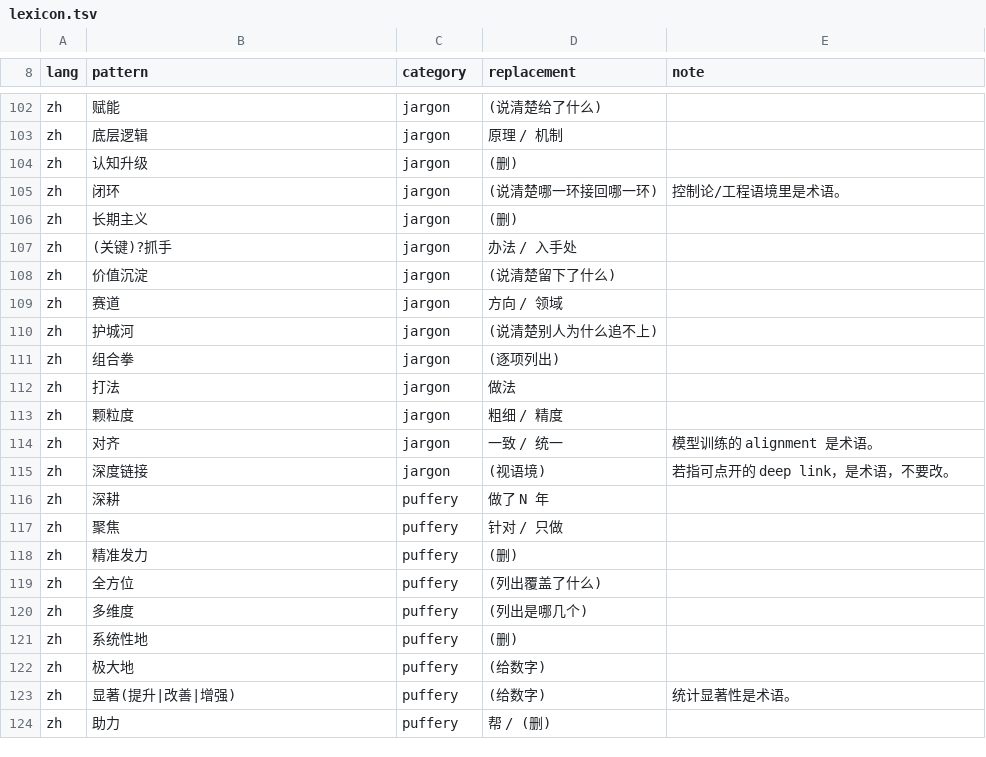
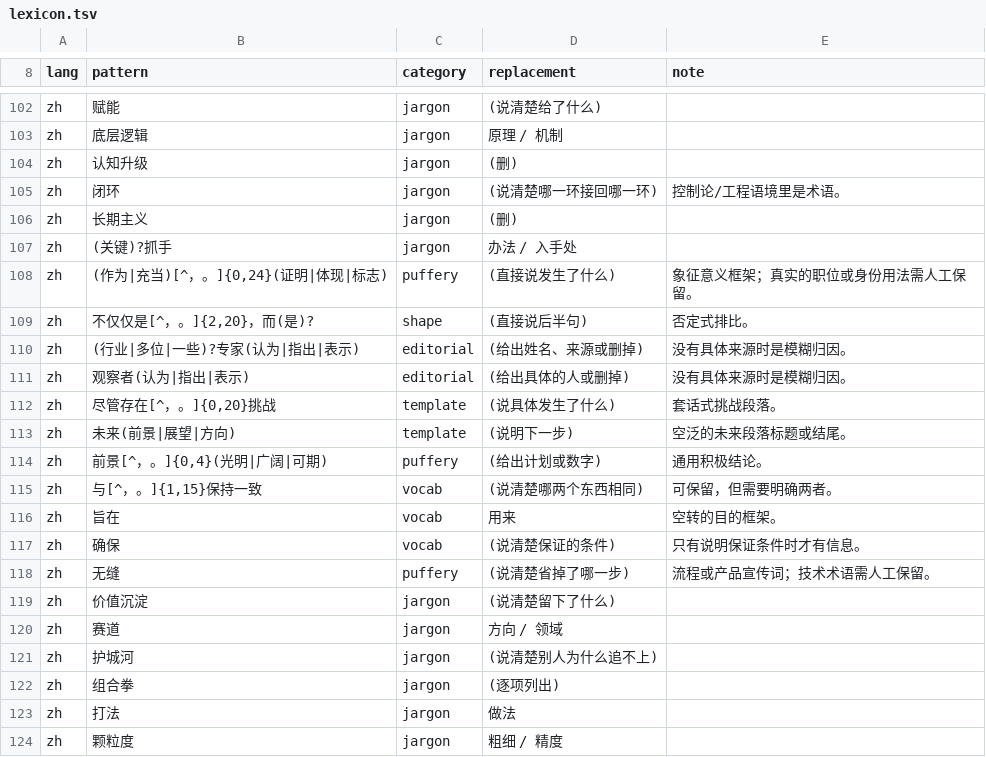
Before and after one commit to shuxueshuxue/deslop, a TSV file: references/lexicon.tsv, drawn as a sheet; only a part is shown, gaps mark what is left out; the shorter side is filled out with more unchanged rows.

```diff
--- a/references/lexicon.tsv
+++ b/references/lexicon.tsv
@@ -107,2 +107,13 @@ zh	长期主义	jargon	(删)
 zh	(关键)?抓手	jargon	办法 / 入手处
+zh	(作为|充当)[^，。]{0,24}(证明|体现|标志)	puffery	(直接说发生了什么)	象征意义框架；真实的职位或身份用法需人工保留。
+zh	不仅仅是[^，。]{2,20}，而(是)?	shape	(直接说后半句)	否定式排比。
+zh	(行业|多位|一些)?专家(认为|指出|表示)	editorial	(给出姓名、来源或删掉)	没有具体来源时是模糊归因。
+zh	观察者(认为|指出|表示)	editorial	(给出具体的人或删掉)	没有具体来源时是模糊归因。
+zh	尽管存在[^，。]{0,20}挑战	template	(说具体发生了什么)	套话式挑战段落。
+zh	未来(前景|展望|方向)	template	(说明下一步)	空泛的未来段落标题或结尾。
+zh	前景[^，。]{0,4}(光明|广阔|可期)	puffery	(给出计划或数字)	通用积极结论。
+zh	与[^，。]{1,15}保持一致	vocab	(说清楚哪两个东西相同)	可保留，但需要明确两者。
+zh	旨在	vocab	用来	空转的目的框架。
+zh	确保	vocab	(说清楚保证的条件)	只有说明保证条件时才有信息。
+zh	无缝	puffery	(说清楚省掉了哪一步)	流程或产品宣传词；技术术语需人工保留。
 zh	价值沉淀	jargon	(说清楚留下了什么)
```
Also changed, not shown: 4 other files.
